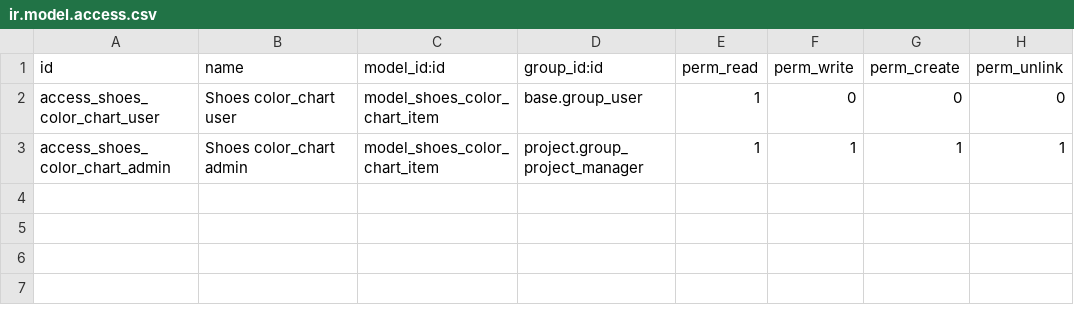
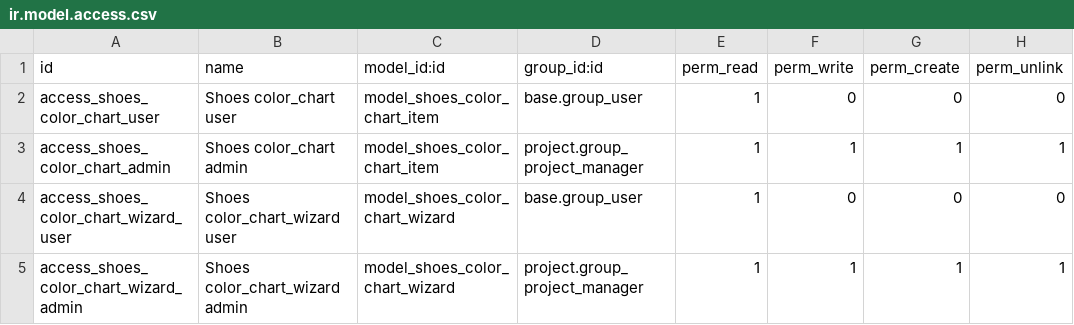
Before and after one commit to antoniocanovas/addons-navima, a CSV file: shoes_color_chart/security/ir.model.access.csv, drawn as a sheet; the diff names each change by its address in the sheet, - before the commit and + after, or states it on an @@ line.

Commit message:
ShoesColorChart

```diff
--- a/shoes_color_chart/security/ir.model.access.csv
+++ b/shoes_color_chart/security/ir.model.access.csv
+row 4: access_shoes_color_chart_wizard_user | Shoes color_chart_wizard user | model_shoes_color_chart_wizard | base.group_user | 1 | 0 | 0 | 0
+row 5: access_shoes_color_chart_wizard_admin | Shoes color_chart_wizard admin | model_shoes_color_chart_wizard | project.group_project_manager | 1 | 1 | 1 | 1
```
Also changed, not shown: 17 other files.
